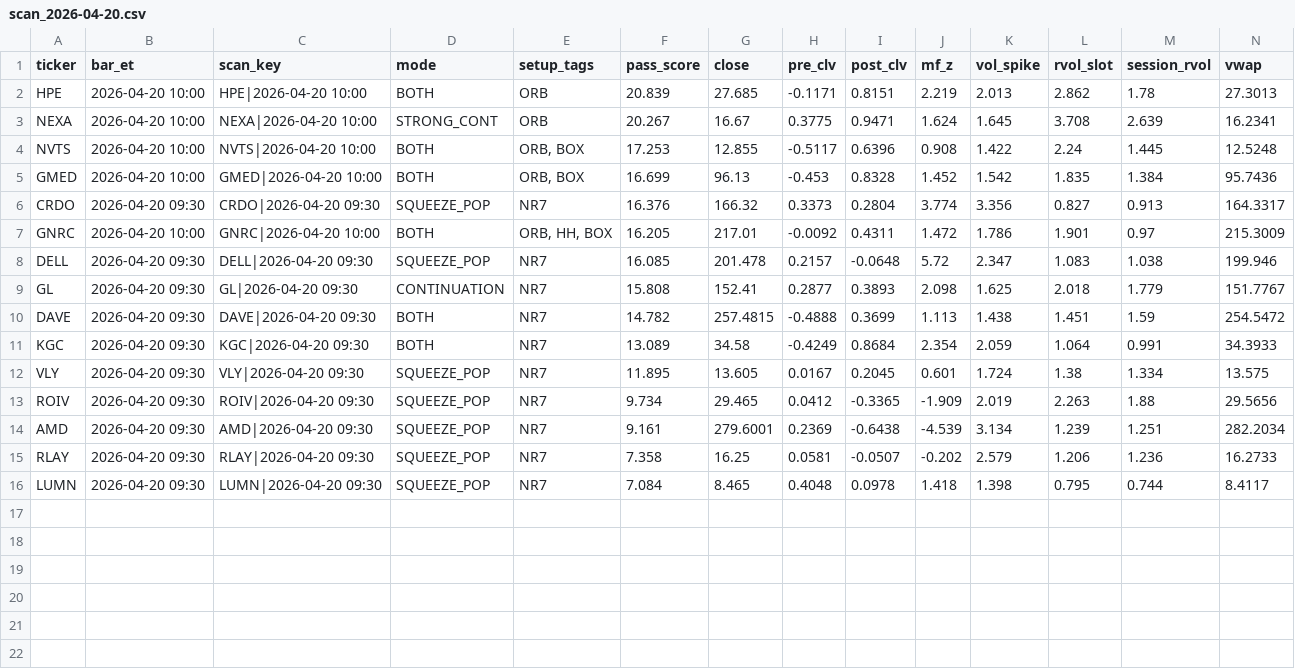
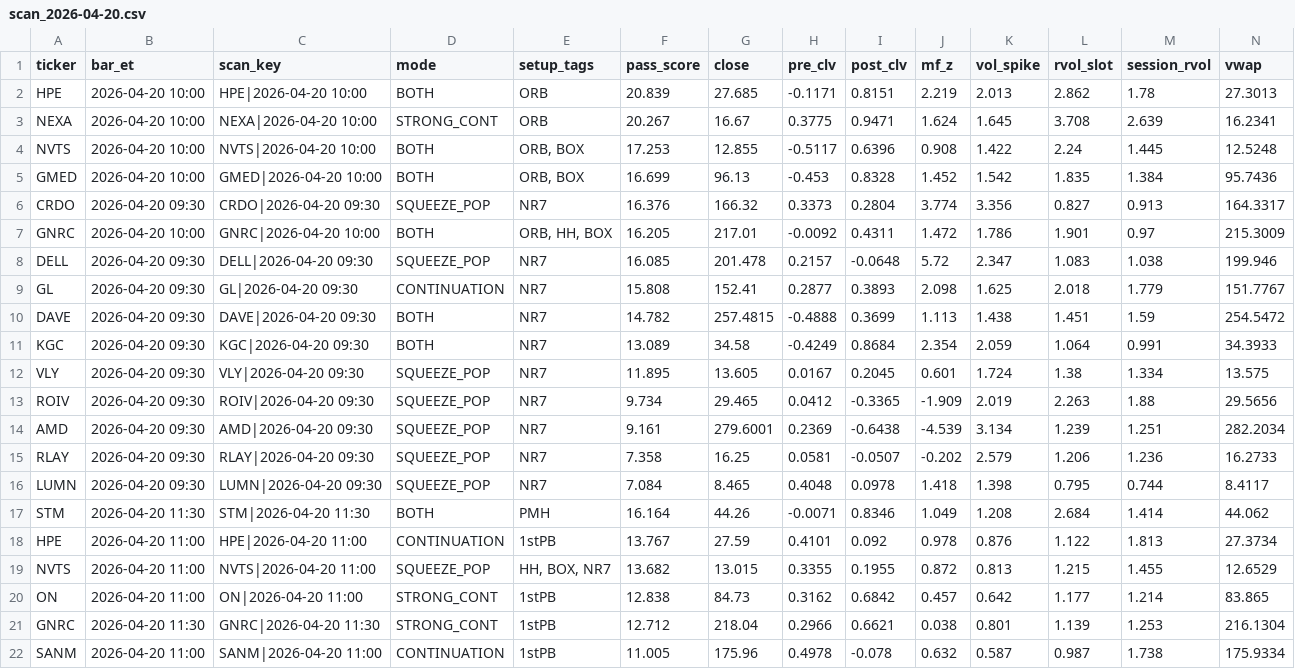
Before and after one commit to sliemalocalcouncil/powerflow_Top-Stocks-by-Quant-Rating, a CSV file: results/scan_2026-04-20.csv, drawn as a sheet; only a part is shown; rows hold the shown columns only; the diff names each change by its address in the sheet, - before the commit and + after, or states it on an @@ line.

```diff
--- a/results/scan_2026-04-20.csv
+++ b/results/scan_2026-04-20.csv
+row 17: STM | 2026-04-20 11:30 | STM|2026-04-20 11:30 | BOTH | PMH | 16.164 | 44.26 | -0.0071 | 0.8346 | 1.049 | 1.208 | 2.684 | 1.414 | 44.062
+row 18: HPE | 2026-04-20 11:00 | HPE|2026-04-20 11:00 | CONTINUATION | 1stPB | 13.767 | 27.59 | 0.4101 | 0.092 | 0.978 | 0.876 | 1.122 | 1.813 | 27.3734
+row 19: NVTS | 2026-04-20 11:00 | NVTS|2026-04-20 11:00 | SQUEEZE_POP | HH, BOX, NR7 | 13.682 | 13.015 | 0.3355 | 0.1955 | 0.872 | 0.813 | 1.215 | 1.455 | 12.6529
+row 20: ON | 2026-04-20 11:00 | ON|2026-04-20 11:00 | STRONG_CONT | 1stPB | 12.838 | 84.73 | 0.3162 | 0.6842 | 0.457 | 0.642 | 1.177 | 1.214 | 83.865
+row 21: GNRC | 2026-04-20 11:30 | GNRC|2026-04-20 11:30 | STRONG_CONT | 1stPB | 12.712 | 218.04 | 0.2966 | 0.6621 | 0.038 | 0.801 | 1.139 | 1.253 | 216.1304
+row 22: SANM | 2026-04-20 11:00 | SANM|2026-04-20 11:00 | CONTINUATION | 1stPB | 11.005 | 175.96 | 0.4978 | -0.078 | 0.632 | 0.587 | 0.987 | 1.738 | 175.9334
```
Also changed, not shown: 3 other files.
